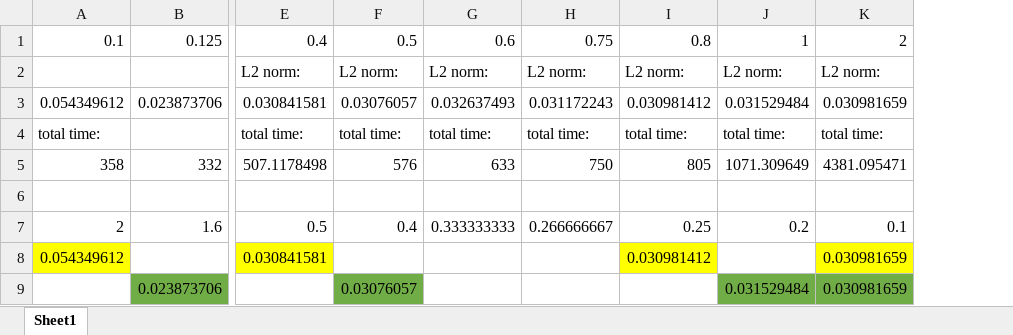
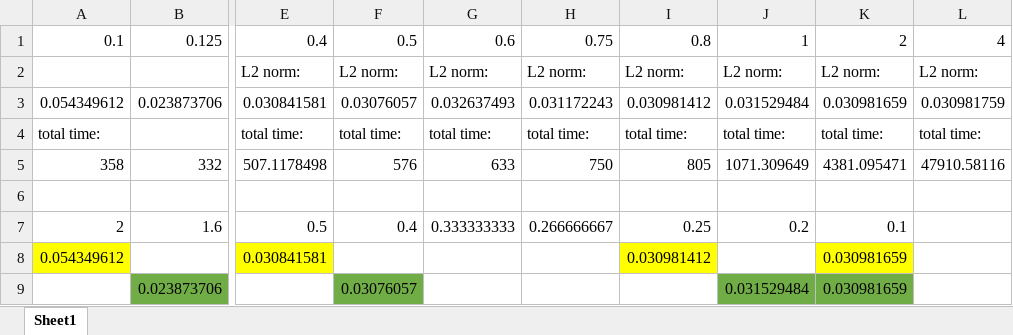
Before and after one commit to mc4117/adapt_utils, an Excel workbook: test_cases/trench_sed_model/fixed_output/fixed_out.xlsx, sheet Sheet1, drawn as a sheet; only a part is shown, gaps mark what is left out; values as stored, in another font and other column widths than the file's, no borders; the diff names each change by its address in the sheet, - before the commit and + after, or states it on an @@ line.

```diff
--- a/test_cases/trench_sed_model/fixed_output/fixed_out.xlsx (sheet Sheet1)
+++ b/test_cases/trench_sed_model/fixed_output/fixed_out.xlsx (sheet Sheet1)
+column L, rows 1-5: 4 | L2 norm: | 0.030981759 | total time: | 47910.58116
```
Also changed, not shown: test_cases/trench_sed_model/fixed_out.xlsx, 33 other files.
